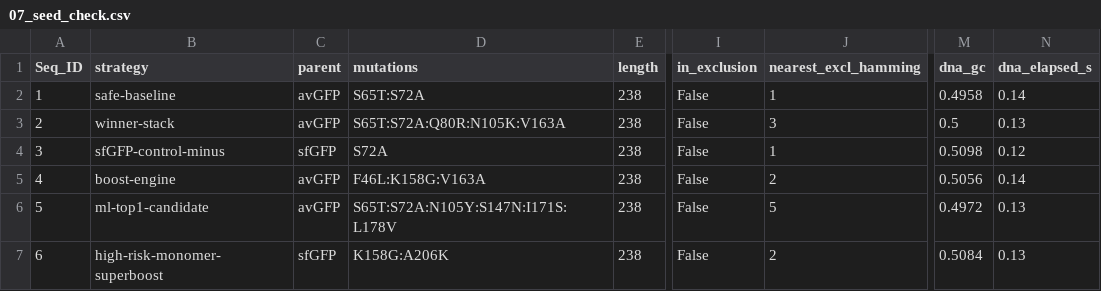
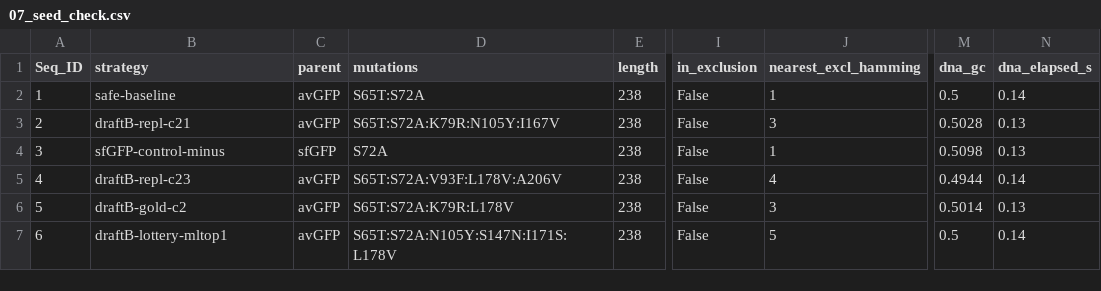
Before and after one commit to LynnChrisleetop/ProteinDesign, a CSV file: outputs/07_seed_check.csv, drawn as a sheet; only a part is shown, gaps mark what is left out; the diff names each change by its address in the sheet, - before the commit and + after, or states it on an @@ line.

```diff
--- a/outputs/07_seed_check.csv
+++ b/outputs/07_seed_check.csv
-M2 (dna_gc): 0.4958
+M2 (dna_gc): 0.5
-B3 (strategy): winner-stack
+B3 (strategy): draftB-repl-c21
-D3 (mutations): S65T:S72A:Q80R:N105K:V163A
+D3 (mutations): S65T:S72A:K79R:N105Y:I167V
-M3 (dna_gc): 0.5
+M3 (dna_gc): 0.5028
-N4 (dna_elapsed_s): 0.12
+N4 (dna_elapsed_s): 0.13
-B5 (strategy): boost-engine
+B5 (strategy): draftB-repl-c23
-D5 (mutations): F46L:K158G:V163A
+D5 (mutations): S65T:S72A:V93F:L178V:A206V
-J5 (nearest_excl_hamming): 2
+J5 (nearest_excl_hamming): 4
-M5 (dna_gc): 0.5056
+M5 (dna_gc): 0.4944
-B6 (strategy): ml-top1-candidate
+B6 (strategy): draftB-gold-c2
-D6 (mutations): S65T:S72A:N105Y:S147N:I171S:L178V
+D6 (mutations): S65T:S72A:K79R:L178V
-J6 (nearest_excl_hamming): 5
+J6 (nearest_excl_hamming): 3
-M6 (dna_gc): 0.4972
+M6 (dna_gc): 0.5014
-B7 (strategy): high-risk-monomer-superboost
+B7 (strategy): draftB-lottery-mltop1
-C7 (parent): sfGFP
+C7 (parent): avGFP
-D7 (mutations): K158G:A206K
+D7 (mutations): S65T:S72A:N105Y:S147N:I171S:L178V
-J7 (nearest_excl_hamming): 2
+J7 (nearest_excl_hamming): 5
-M7 (dna_gc): 0.5084
+M7 (dna_gc): 0.5
-N7 (dna_elapsed_s): 0.13
+N7 (dna_elapsed_s): 0.14
```
Also changed, not shown: outputs/03_dist_to_wt.csv, outputs/03_pairwise_hamming.csv, 18 other files.
